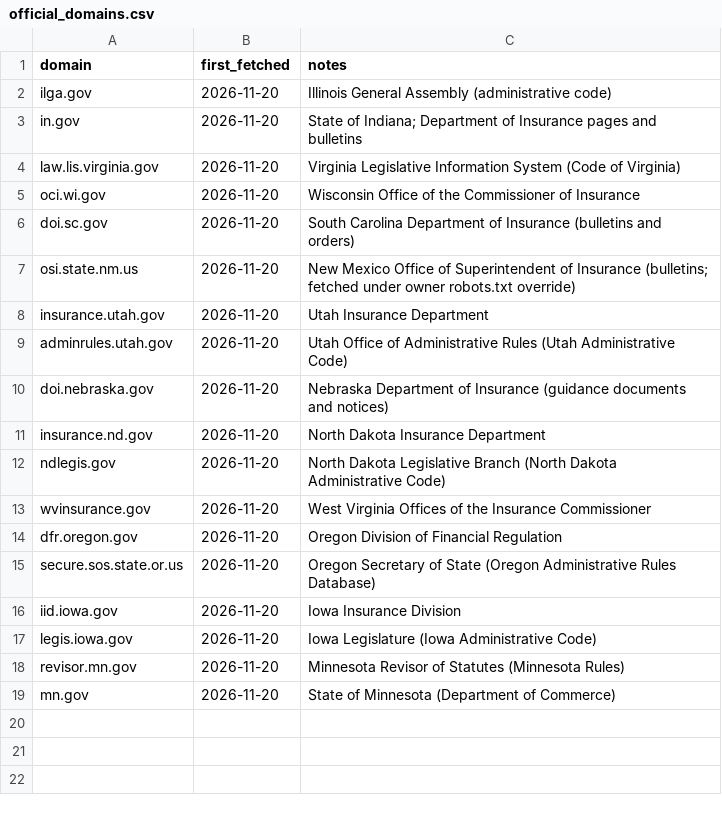
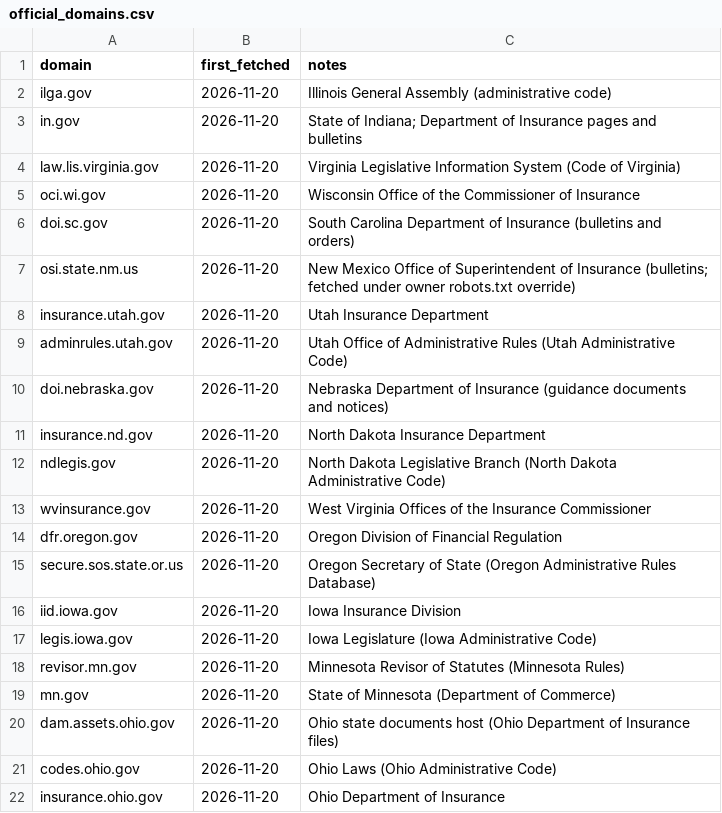
Before and after one commit to eisenhourlabs/Prima-Facie-Rate-Tracker, a CSV file: config/official_domains.csv, drawn as a sheet.

```diff
--- a/config/official_domains.csv
+++ b/config/official_domains.csv
@@ -19 +19,4 @@ revisor.mn.gov,2026-11-20,Minnesota Revisor of Statutes (Minnesota Rules)
 mn.gov,2026-11-20,State of Minnesota (Department of Commerce)
+dam.assets.ohio.gov,2026-11-20,Ohio state documents host (Ohio Department of Insurance files)
+codes.ohio.gov,2026-11-20,Ohio Laws (Ohio Administrative Code)
+insurance.ohio.gov,2026-11-20,Ohio Department of Insurance
```
Also changed, not shown: config/sources.csv, config/states.csv, 10 other files.
